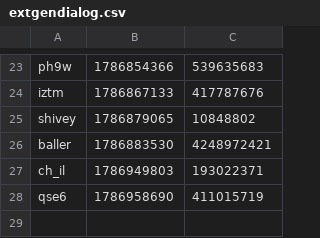
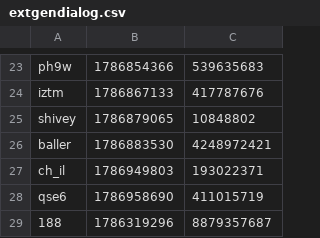
Before and after one commit to iqfi/special-octo-journey, a CSV file: src/extgendialog.csv, drawn as a sheet; only a part is shown, gaps mark what is left out; the diff names each change by its address in the sheet, - before the commit and + after, or states it on an @@ line.

Commit message:
Update extgendialog.csv

```diff
--- a/src/extgendialog.csv
+++ b/src/extgendialog.csv
+row 29: 188 | 1786319296 | 8879357687
```
